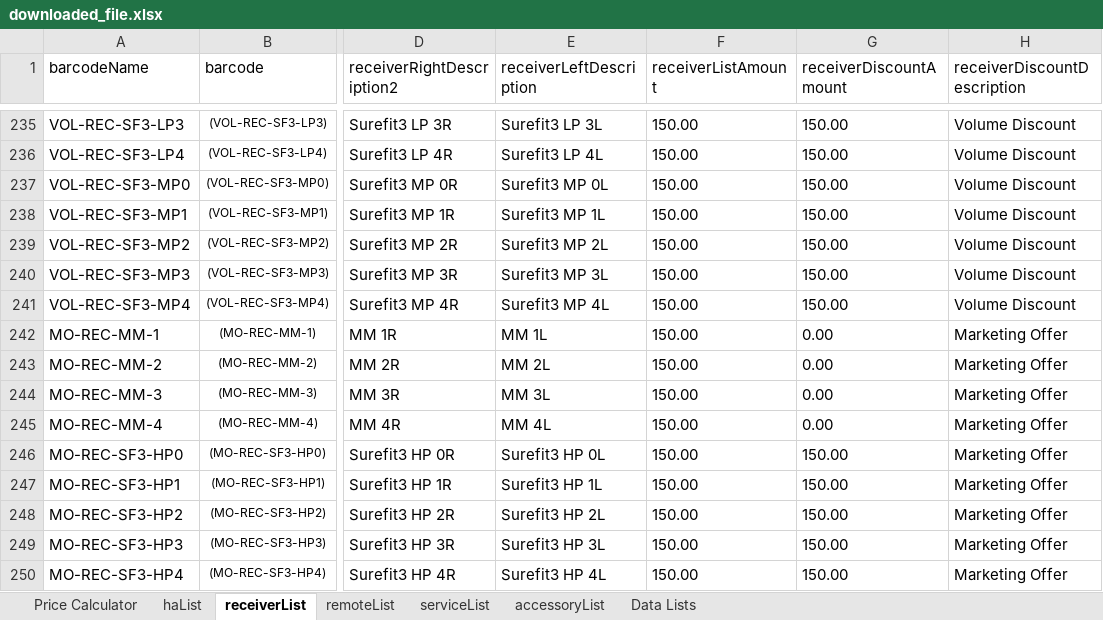
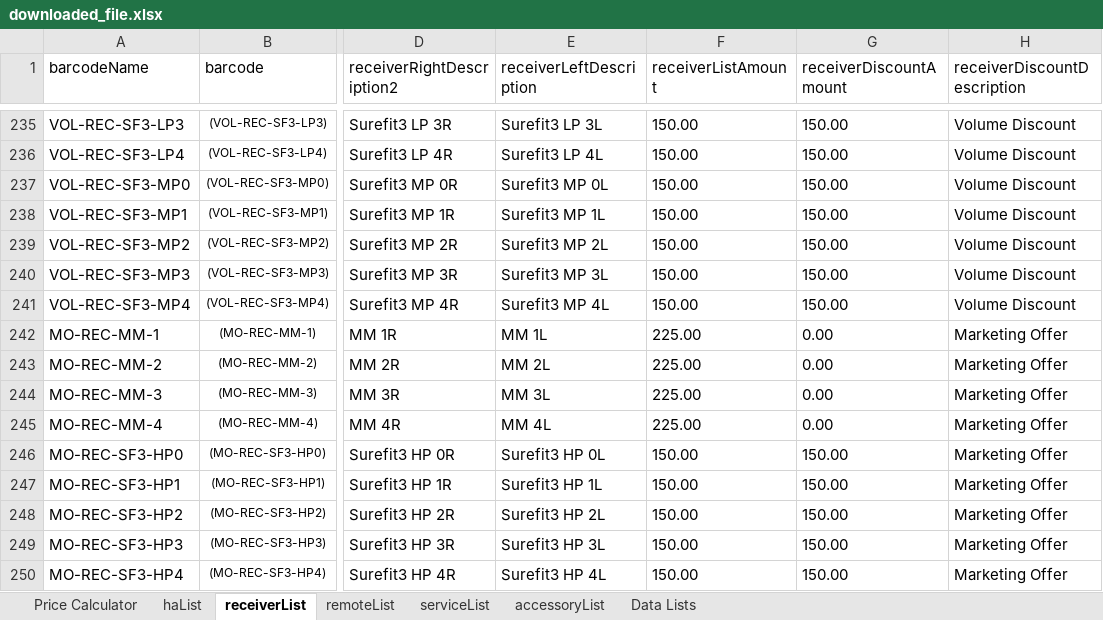
Before and after one commit to Sublevel1384/public-assets, an Excel workbook: downloaded_file.xlsx, sheet receiverList, drawn as a sheet; only a part is shown, gaps mark what is left out; values as stored, in another font and other column widths than the file's, no borders; table styles not drawn; the diff names each change by its address in the sheet, - before the commit and + after, or states it on an @@ line.

Commit message:
chore: automated update of downloaded_file.xlsx

```diff
--- a/downloaded_file.xlsx (sheet receiverList)
+++ b/downloaded_file.xlsx (sheet receiverList)
-F242:F245 (receiverListAmount): 150.00
+F242:F245 (receiverListAmount): 225.00
```
